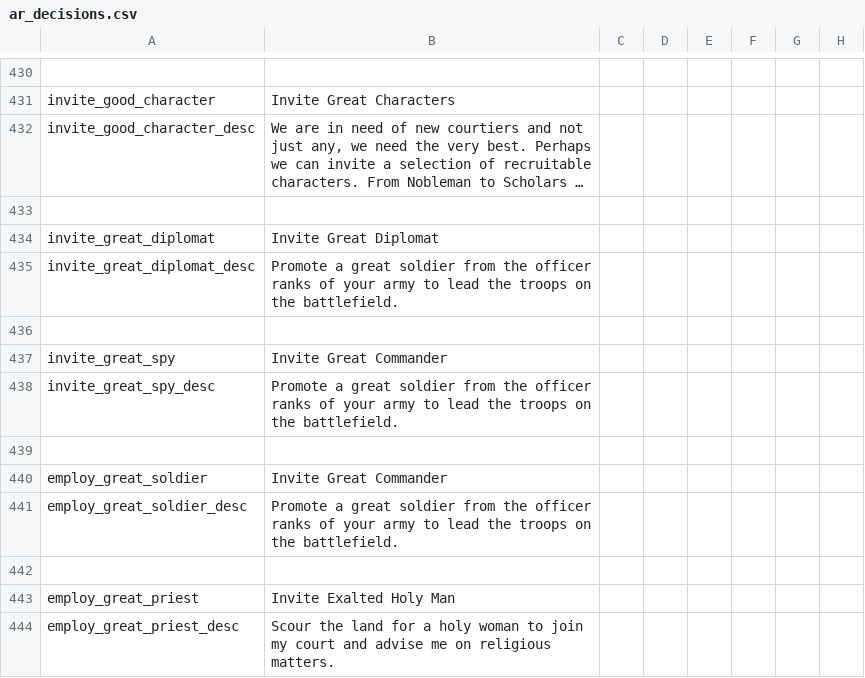
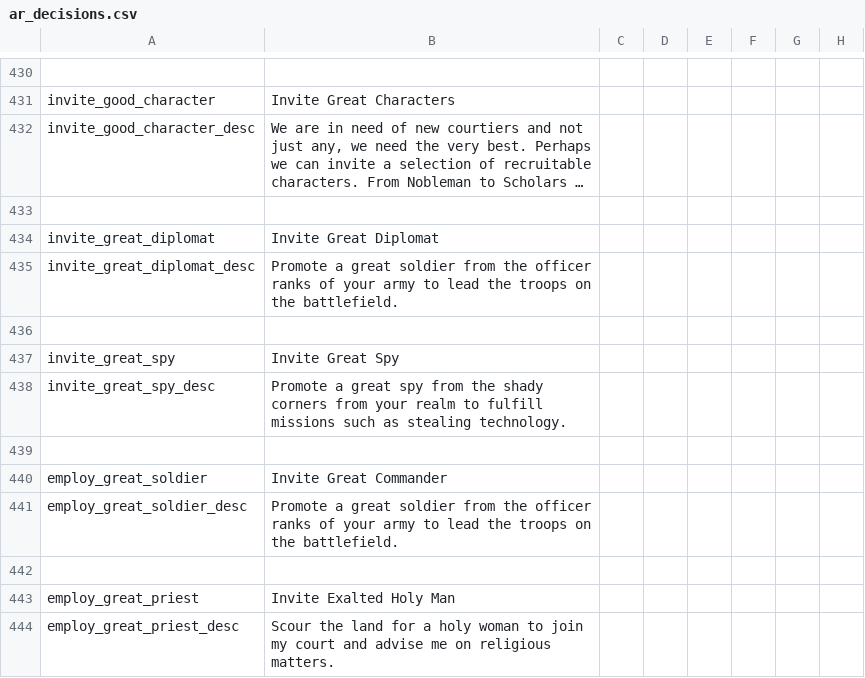
Before and after one commit to Archidemos/extradecisions, a CSV file: localisation/ar_decisions.csv, drawn as a sheet; only a part is shown, gaps mark what is left out; long unchanged cells end in …; the diff names each change by its address in the sheet, - before the commit and + after, or states it on an @@ line.

Commit message:
added reconquista wars in the ages 900 to 1000 and fixed the invite character deicsions

```diff
--- a/localisation/ar_decisions.csv
+++ b/localisation/ar_decisions.csv
-B437: Invite Great Commander
+B437: Invite Great Spy
-B438: …a great soldier from the officer ranks of your army to lead the troops on the battlefield.
+B438: …a great spy from the shady corners from your realm to fulfill missions such as stealing technology.
```
Also changed, not shown: 12 other files.
